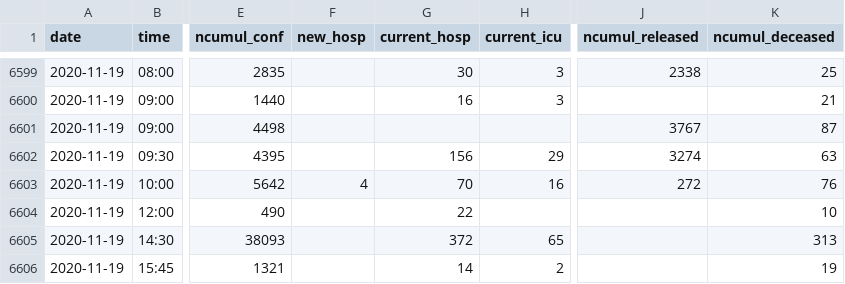
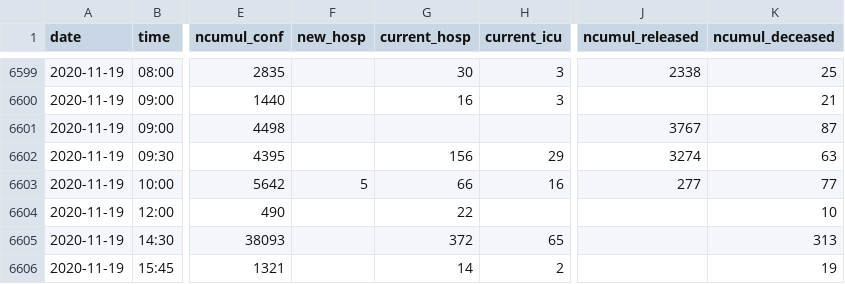
Before and after one commit to openZH/covid_19, a CSV file: COVID19_Fallzahlen_CH_total_v2.csv, drawn as a sheet; only a part is shown, gaps mark what is left out; the diff covers the shown part only; the diff names each change by its address in the sheet, - before the commit and + after, or states it on an @@ line.

Commit message:
Update COVID19_Fallzahlen_CH_total.csv

```diff
--- a/COVID19_Fallzahlen_CH_total_v2.csv
+++ b/COVID19_Fallzahlen_CH_total_v2.csv
-F6603 (new_hosp): 4
+F6603 (new_hosp): 5
-G6603 (current_hosp): 70
+G6603 (current_hosp): 66
-J6603 (ncumul_released): 272
+J6603 (ncumul_released): 277
-K6603 (ncumul_deceased): 76
+K6603 (ncumul_deceased): 77
```
Also changed, not shown: 1 added row and 60 edited cells elsewhere in this file, COVID19_Fallzahlen_CH_total.csv, fallzahlen_kanton_total_csv/COVID19_Fallzahlen_Kanton_TG_total.csv.
